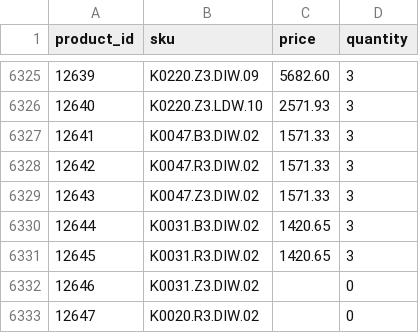
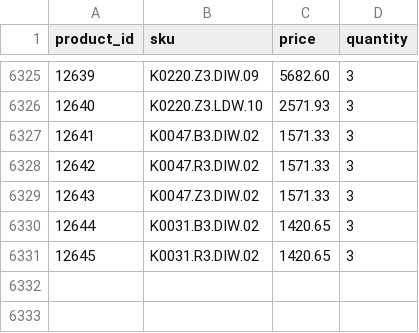
Before and after one commit to G-LOVRIN/BestDiamonds-CSV, a CSV file: diamonds-prices-quantity.csv, drawn as a sheet; only a part is shown, gaps mark what is left out.

```diff
--- a/diamonds-prices-quantity.csv
+++ b/diamonds-prices-quantity.csv
@@ -6331,3 +6331 @@ product_id,sku,price,quantity
 12645,K0031.R3.DIW.02,1420.65,3
-12646,K0031.Z3.DIW.02,,0
-12647,K0020.R3.DIW.02,,0
```
Also changed, not shown: 1 other file.
